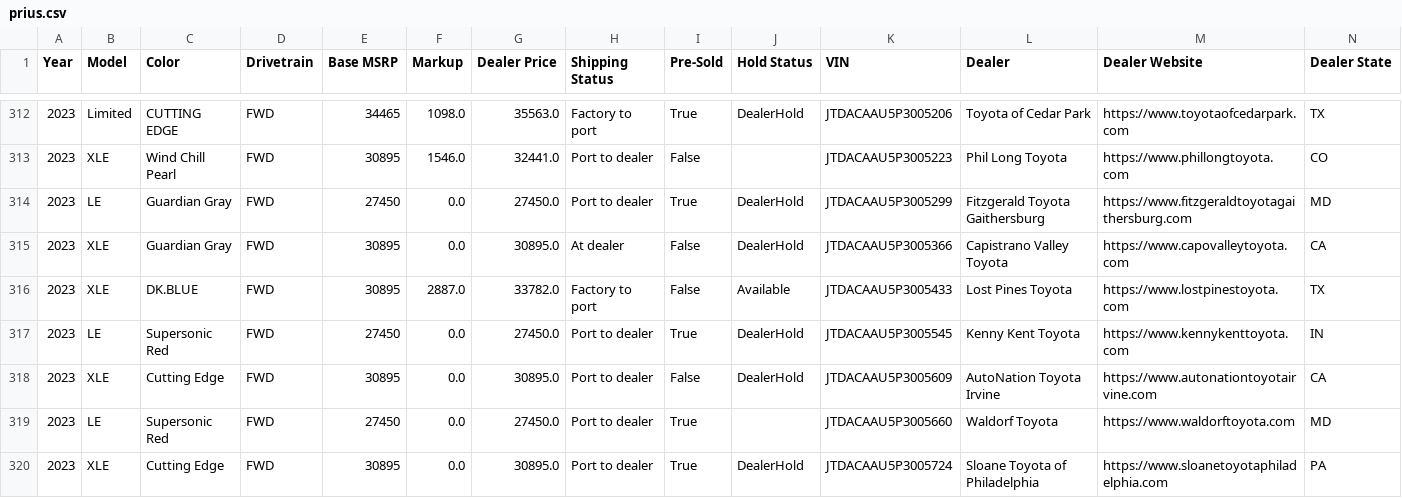
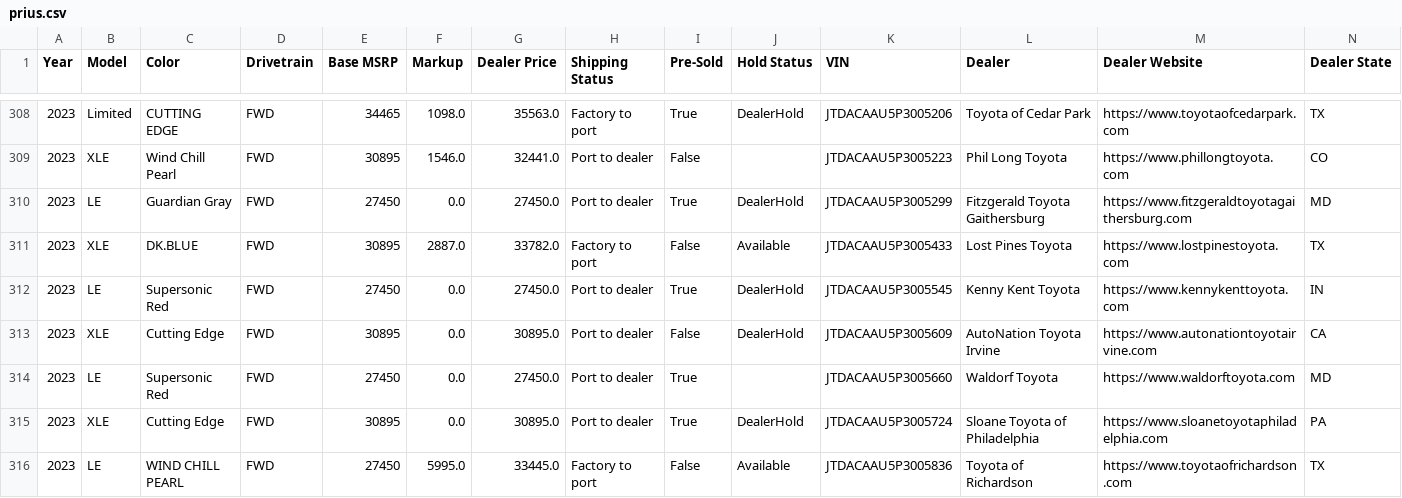
Before and after one commit to major/yotagrabber, a CSV file: output/prius.csv, drawn as a sheet; only a part is shown, gaps mark what is left out; the shorter side is filled out with more unchanged rows; rows hold the shown columns only; the diff covers the shown part only; the diff names each change by its address in the sheet, - before the commit and + after, or states it on an @@ line.

```diff
--- a/output/prius.csv
+++ b/output/prius.csv
-row 315: 2023 | XLE | Guardian Gray | FWD | 30895 | 0.0 | 30895.0 | At dealer | False | DealerHold | JTDACAAU5P3005366 | Capistrano Valley Toyota | https://www.capovalleytoyota.com | CA
```
Also changed, not shown: 10 removed rows and 24 edited cells elsewhere in this file, 1 other file.
